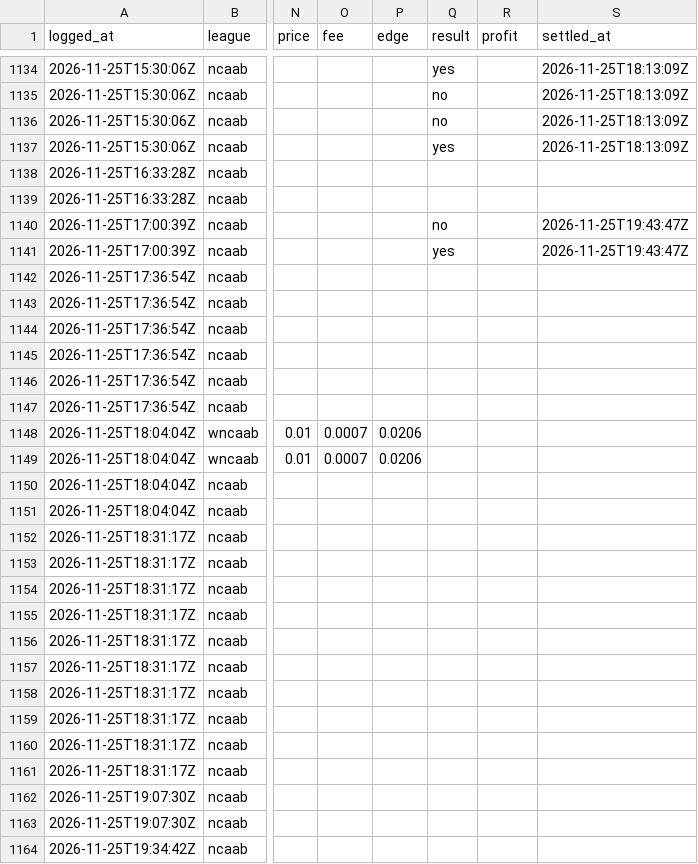
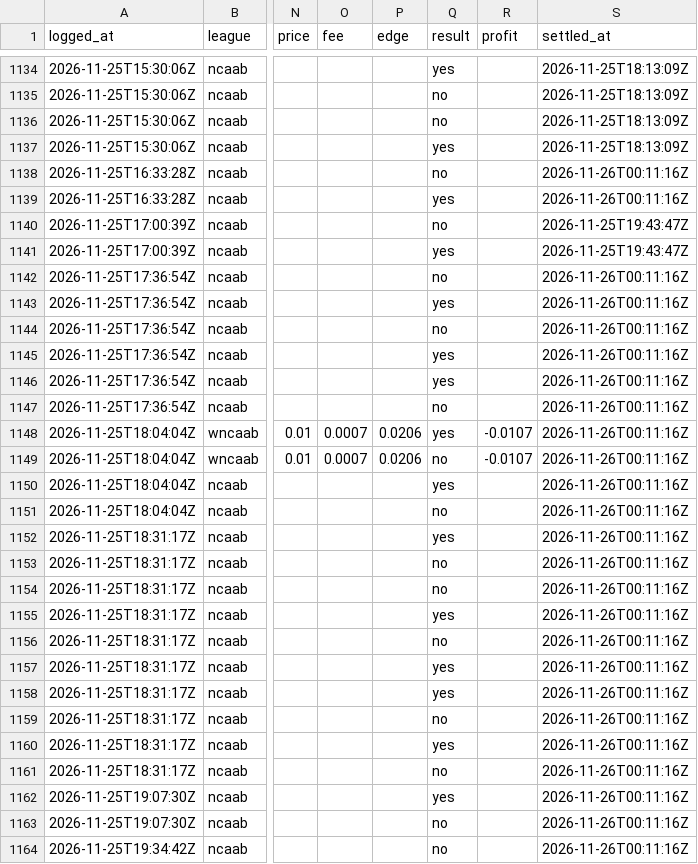
Before and after one commit to shoale4/hedj, a CSV file: paper/college_gaps.csv, drawn as a sheet; only a part is shown, gaps mark what is left out; the diff covers the shown part only; the diff names each change by its address in the sheet, - before the commit and + after, or states it on an @@ line.

Commit message:
Paper trade: update picks [skip ci]

```diff
--- a/paper/college_gaps.csv
+++ b/paper/college_gaps.csv
-Q1138 (result): (empty)
+Q1138 (result): no
-S1138:S1139 (settled_at): (empty)
+S1138:S1139 (settled_at): 2026-11-26T00:11:16Z
-Q1139 (result): (empty)
+Q1139 (result): yes
-Q1142 (result): (empty)
+Q1142 (result): no
-S1142:S1164 (settled_at): (empty)
+S1142:S1164 (settled_at): 2026-11-26T00:11:16Z
-Q1143 (result): (empty)
+Q1143 (result): yes
-Q1144 (result): (empty)
+Q1144 (result): no
-Q1145:Q1146 (result): (empty)
+Q1145:Q1146 (result): yes
-Q1147 (result): (empty)
+Q1147 (result): no
-Q1148 (result): (empty)
+Q1148 (result): yes
-R1148:R1149 (profit): (empty)
+R1148:R1149 (profit): -0.0107
-Q1149 (result): (empty)
+Q1149 (result): no
-Q1150 (result): (empty)
+Q1150 (result): yes
-Q1151 (result): (empty)
+Q1151 (result): no
-Q1152 (result): (empty)
+Q1152 (result): yes
-Q1153:Q1154 (result): (empty)
+Q1153:Q1154 (result): no
-Q1155 (result): (empty)
+Q1155 (result): yes
-Q1156 (result): (empty)
+Q1156 (result): no
-Q1157:Q1158 (result): (empty)
+Q1157:Q1158 (result): yes
-Q1159 (result): (empty)
+Q1159 (result): no
-Q1160 (result): (empty)
+Q1160 (result): yes
-Q1161 (result): (empty)
+Q1161 (result): no
-Q1162 (result): (empty)
+Q1162 (result): yes
-Q1163:Q1164 (result): (empty)
+Q1163:Q1164 (result): no
```
Also changed, not shown: 2 added rows and 2 edited cells elsewhere in this file, 1 other file.
